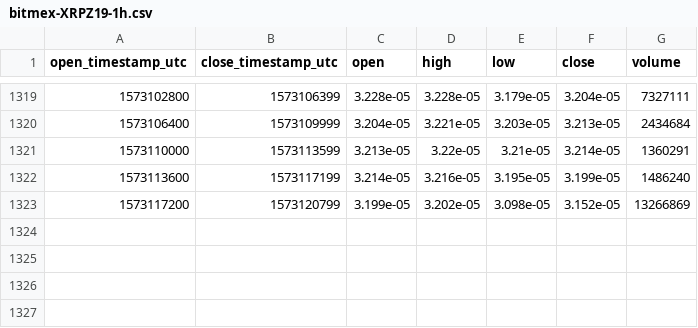
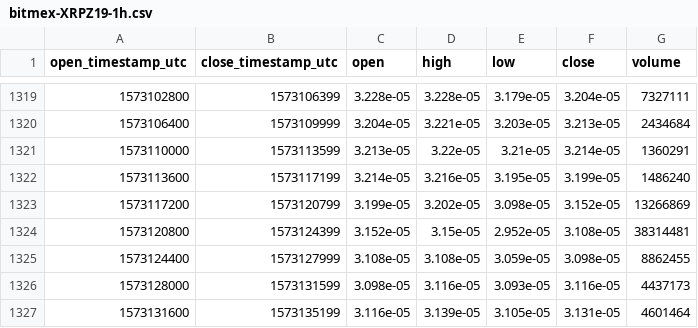
Before and after one commit to cryptobigbro/bitmex-XRPZ19, a CSV file: bitmex-XRPZ19-1h.csv, drawn as a sheet; only a part is shown, gaps mark what is left out; the diff names each change by its address in the sheet, - before the commit and + after, or states it on an @@ line.

Commit message:
Update OHLCV data.

```diff
--- a/bitmex-XRPZ19-1h.csv
+++ b/bitmex-XRPZ19-1h.csv
+row 1324: 1573120800 | 1573124399 | 3.152e-05 | 3.15e-05 | 2.952e-05 | 3.108e-05 | 38314481
+row 1325: 1573124400 | 1573127999 | 3.108e-05 | 3.108e-05 | 3.059e-05 | 3.098e-05 | 8862455
+row 1326: 1573128000 | 1573131599 | 3.098e-05 | 3.116e-05 | 3.093e-05 | 3.116e-05 | 4437173
+row 1327: 1573131600 | 1573135199 | 3.116e-05 | 3.139e-05 | 3.105e-05 | 3.131e-05 | 4601464
```
